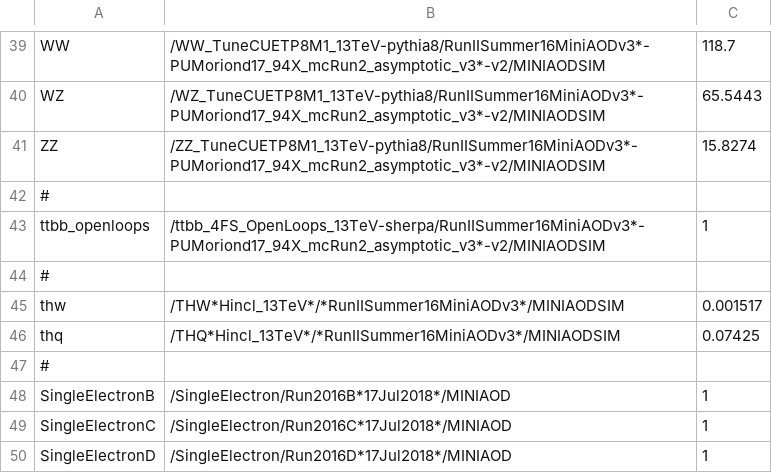
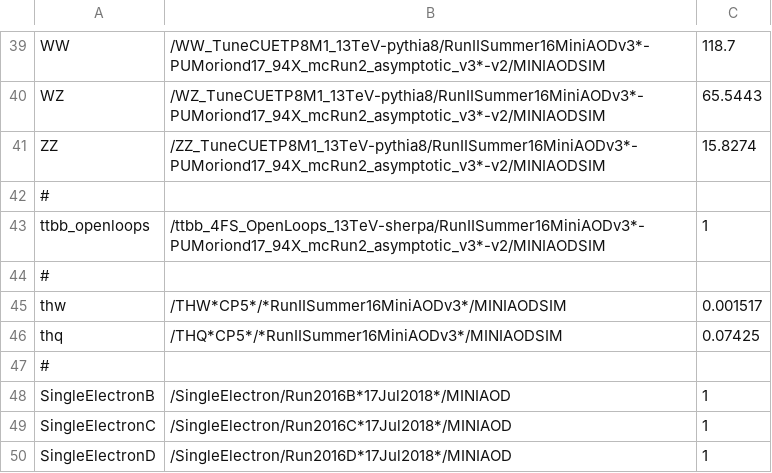
Before and after one commit to kit-cn-cms/BoostedAnalyzer_runscripts_NAF, a CSV file: datasets/datasets_legacy_2016.csv, drawn as a sheet; only a part is shown, gaps mark what is left out.

Commit message:
adjusted TH samples to new Tune in datasets for 2016

```diff
--- a/datasets/datasets_legacy_2016.csv
+++ b/datasets/datasets_legacy_2016.csv
@@ -44,4 +44,4 @@ ttbb_openloops,/ttbb_4FS_OpenLoops_13TeV-sherpa/RunIISummer16MiniAODv3*-PUMorion
 #,,
-thw,/THW*Hincl_13TeV*/*RunIISummer16MiniAODv3*/MINIAODSIM,0.001517
-thq,/THQ*Hincl_13TeV*/*RunIISummer16MiniAODv3*/MINIAODSIM,0.07425
+thw,/THW*CP5*/*RunIISummer16MiniAODv3*/MINIAODSIM,0.001517
+thq,/THQ*CP5*/*RunIISummer16MiniAODv3*/MINIAODSIM,0.07425
 #,,
```
